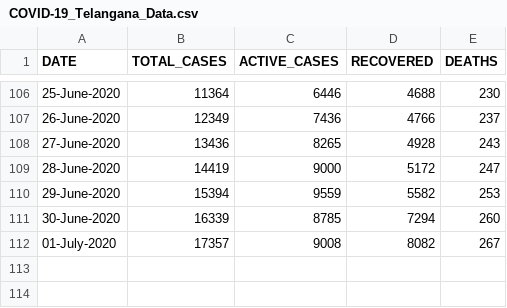
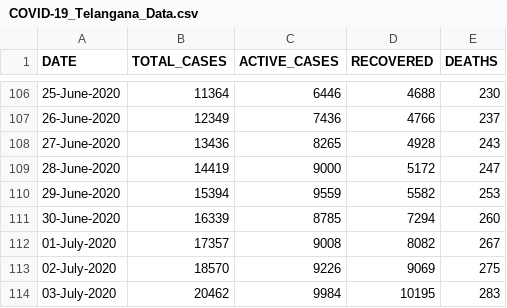
Before and after one commit to Ram-95/Corona-Tracker, a CSV file: COVID-19_Telangana_Data.csv, drawn as a sheet; only a part is shown, gaps mark what is left out.

Commit message:
Data as on 4th July, 2020

```diff
--- a/COVID-19_Telangana_Data.csv
+++ b/COVID-19_Telangana_Data.csv
@@ -112 +112,3 @@ DATE,TOTAL_CASES,ACTIVE_CASES,RECOVERED,DEATHS
 01-July-2020,17357,9008,8082,267
+02-July-2020,18570,9226,9069,275
+03-July-2020,20462,9984,10195,283
```
Also changed, not shown: COVID-19_Continent_Data.csv, COVID-19_Country_Data.csv, 4 other files.
